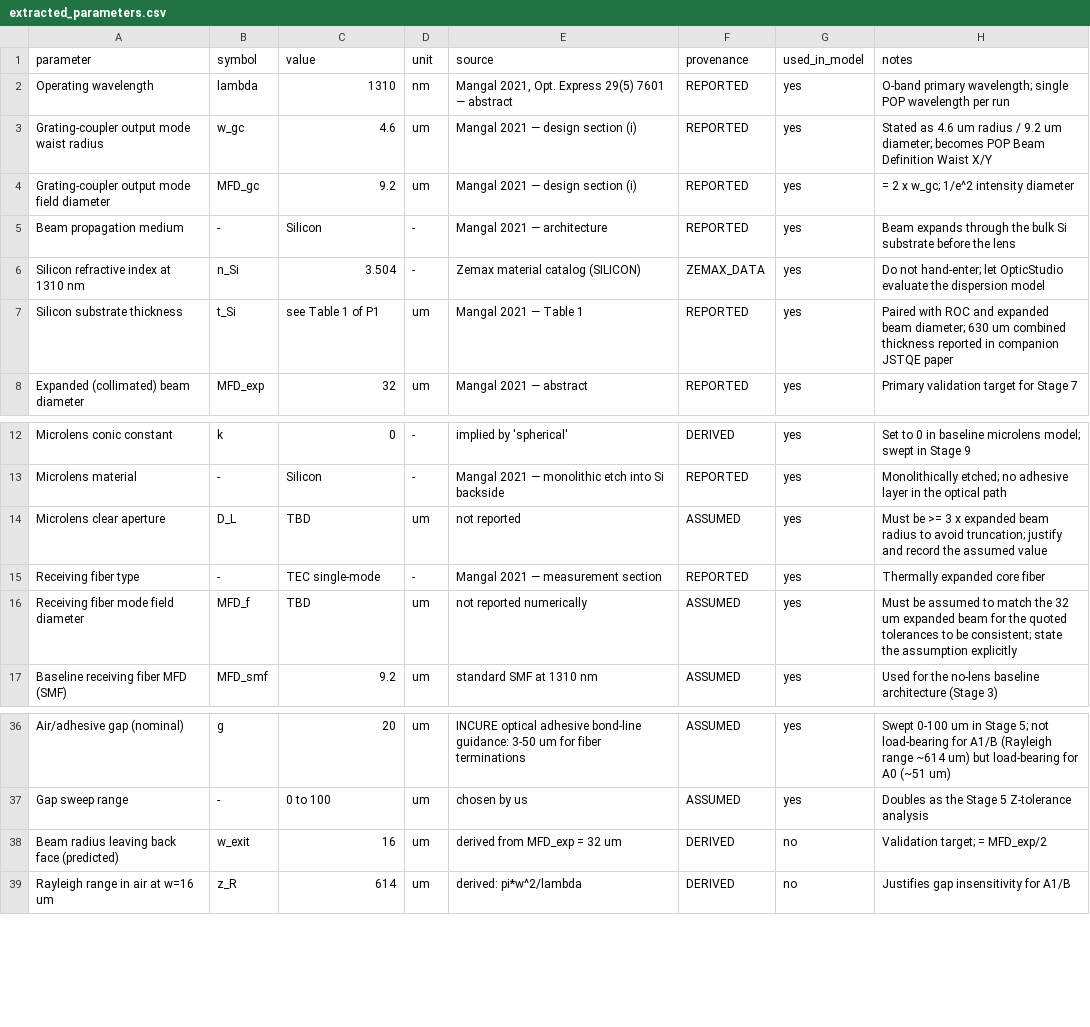
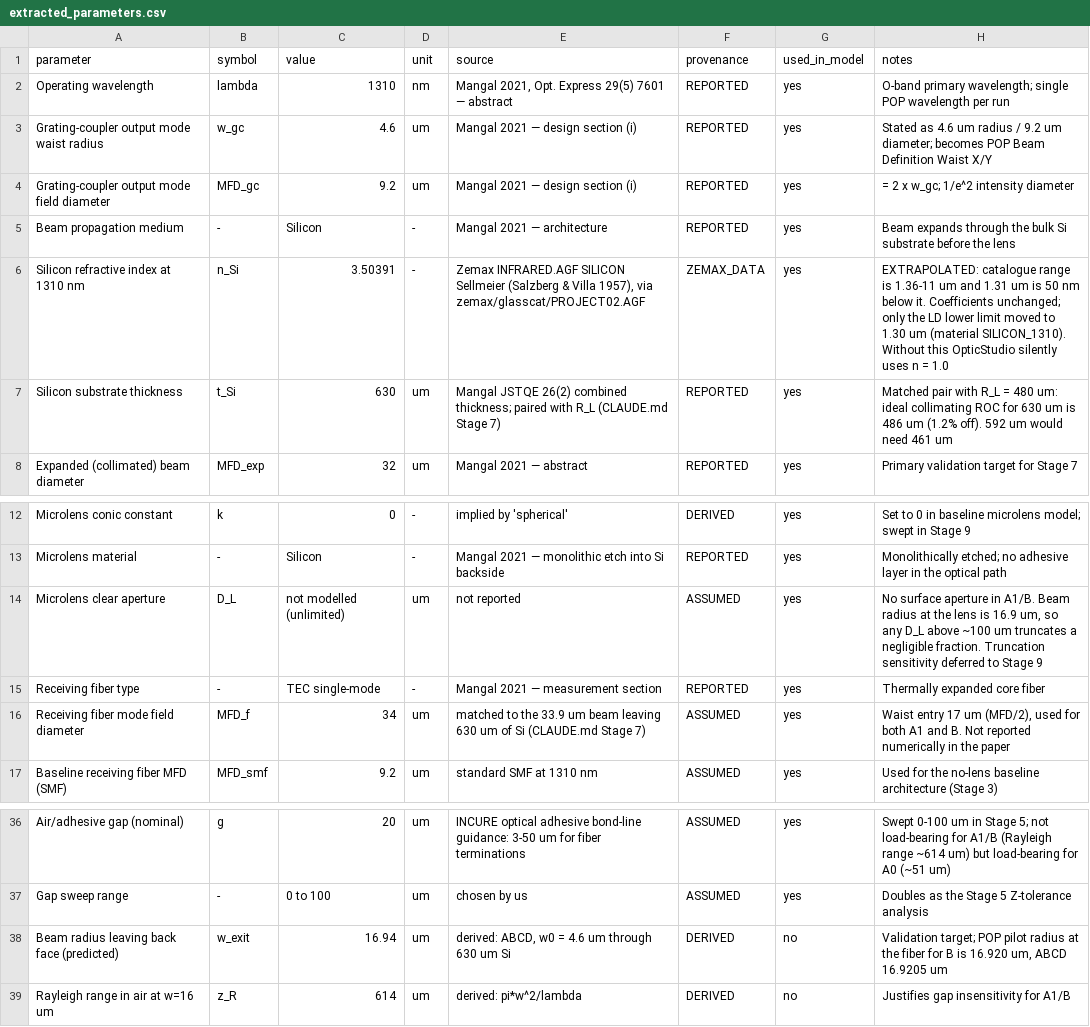
Before and after one commit to Nebtio-eng/zemax, a CSV file: project-02-pic-alignment-coupling/literature/extracted_parameters.csv, drawn as a sheet; only a part is shown, gaps mark what is left out.

```diff
--- a/project-02-pic-alignment-coupling/literature/extracted_parameters.csv
+++ b/project-02-pic-alignment-coupling/literature/extracted_parameters.csv
@@ -5,4 +5,4 @@ Grating-coupler output mode field diameter,MFD_gc,9.2,um,"Mangal 2021 — design
 Beam propagation medium,-,Silicon,-,"Mangal 2021 — architecture",REPORTED,yes,Beam expands through the bulk Si substrate before the lens
-Silicon refractive index at 1310 nm,n_Si,3.504,-,Zemax material catalog (SILICON),ZEMAX_DATA,yes,Do not hand-enter; let OpticStudio evaluate the dispersion model
-Silicon substrate thickness,t_Si,"see Table 1 of P1",um,"Mangal 2021 — Table 1",REPORTED,yes,"Paired with ROC and expanded beam diameter; 630 um combined thickness reported in companion JSTQE paper"
+Silicon refractive index at 1310 nm,n_Si,3.50391,-,"Zemax INFRARED.AGF SILICON Sellmeier (Salzberg & Villa 1957), via zemax/glasscat/PROJECT02.AGF",ZEMAX_DATA,yes,"EXTRAPOLATED: catalogue range is 1.36-11 um and 1.31 um is 50 nm below it. Coefficients unchanged; only the LD lower limit moved to 1.30 um (material SILICON_1310). Without this OpticStudio silently uses n = 1.0"
+Silicon substrate thickness,t_Si,630,um,"Mangal JSTQE 26(2) combined thickness; paired with R_L (CLAUDE.md Stage 7)",REPORTED,yes,"Matched pair with R_L = 480 um: ideal collimating ROC for 630 um is 486 um (1.2% off). 592 um would need 461 um"
 Expanded (collimated) beam diameter,MFD_exp,32,um,"Mangal 2021 — abstract",REPORTED,yes,Primary validation target for Stage 7
@@ -13,5 +13,5 @@ Microlens conic constant,k,0,-,implied by 'spherical',DERIVED,yes,Set to 0 in ba
 Microlens material,-,Silicon,-,"Mangal 2021 — monolithic etch into Si backside",REPORTED,yes,Monolithically etched; no adhesive layer in the optical path
-Microlens clear aperture,D_L,TBD,um,not reported,ASSUMED,yes,"Must be >= 3 x expanded beam radius to avoid truncation; justify and record the assumed value"
+Microlens clear aperture,D_L,not modelled (unlimited),um,not reported,ASSUMED,yes,"No surface aperture in A1/B. Beam radius at the lens is 16.9 um, so any D_L above ~100 um truncates a negligible fraction. Truncation sensitivity deferred to Stage 9"
 Receiving fiber type,-,TEC single-mode,-,"Mangal 2021 — measurement section",REPORTED,yes,Thermally expanded core fiber
-Receiving fiber mode field diameter,MFD_f,TBD,um,not reported numerically,ASSUMED,yes,"Must be assumed to match the 32 um expanded beam for the quoted tolerances to be consistent; state the assumption explicitly"
+Receiving fiber mode field diameter,MFD_f,34,um,"matched to the 33.9 um beam leaving 630 um of Si (CLAUDE.md Stage 7)",ASSUMED,yes,"Waist entry 17 um (MFD/2), used for both A1 and B. Not reported numerically in the paper"
 Baseline receiving fiber MFD (SMF),MFD_smf,9.2,um,standard SMF at 1310 nm,ASSUMED,yes,Used for the no-lens baseline architecture (Stage 3)
@@ -37,3 +37,3 @@ Air/adhesive gap (nominal),g,20,um,"INCURE optical adhesive bond-line guidance:
 Gap sweep range,-,0 to 100,um,chosen by us,ASSUMED,yes,Doubles as the Stage 5 Z-tolerance analysis
-Beam radius leaving back face (predicted),w_exit,16,um,derived from MFD_exp = 32 um,DERIVED,no,"Validation target; = MFD_exp/2"
+Beam radius leaving back face (predicted),w_exit,16.94,um,"derived: ABCD, w0 = 4.6 um through 630 um Si",DERIVED,no,"Validation target; POP pilot radius at the fiber for B is 16.920 um, ABCD 16.9205 um"
 Rayleigh range in air at w=16 um,z_R,614,um,"derived: pi*w^2/lambda",DERIVED,no,Justifies gap insensitivity for A1/B
```
Also changed, not shown: 28 other files.
